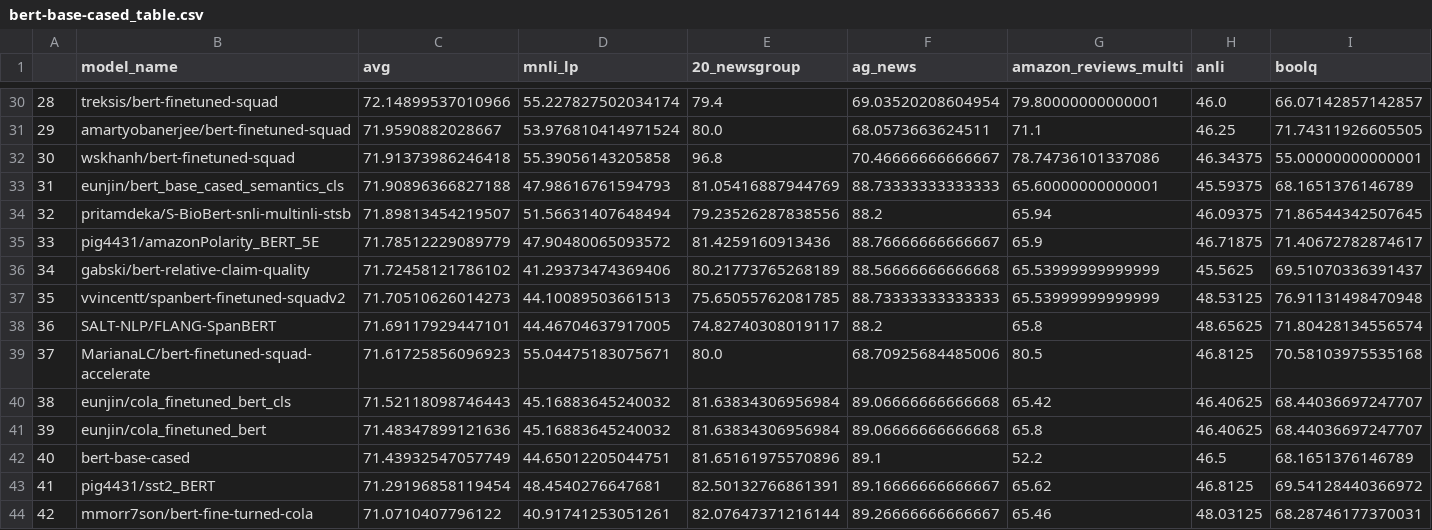
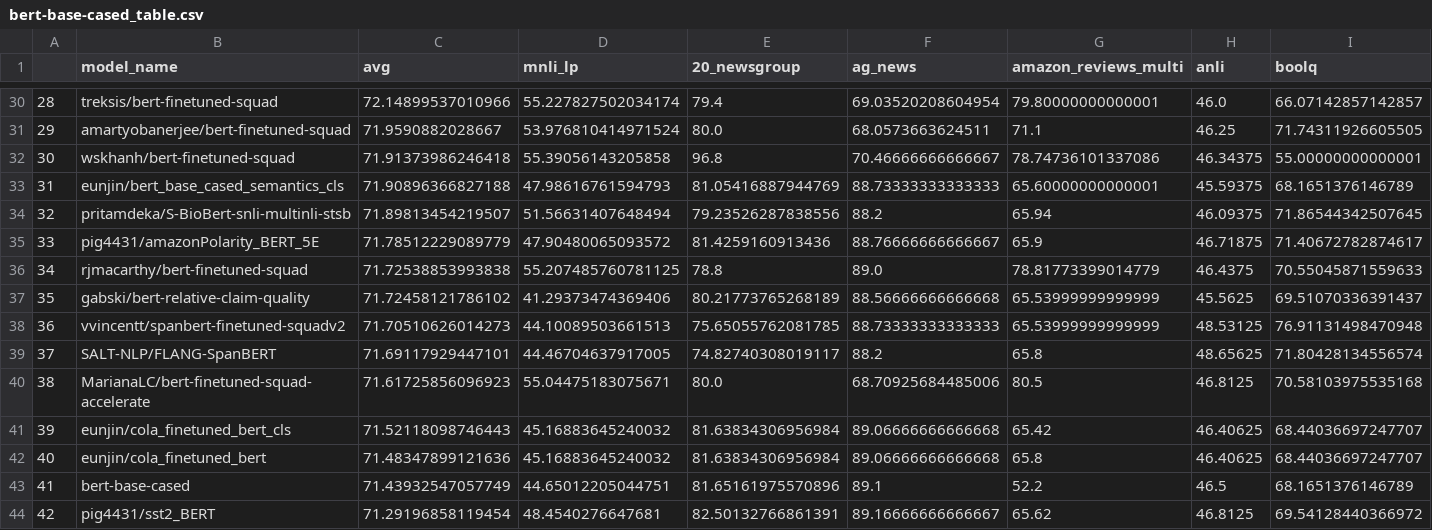
Before and after one commit to IBM/model-recycling, a CSV file: results/bert-base-cased_table.csv, drawn as a sheet; only a part is shown, gaps mark what is left out; the shorter side is filled out with more unchanged rows; addresses are those after the commit; rows hold the shown columns only; the diff names each change by its address in the sheet, - before the commit and + after, or states it on an @@ line.

```diff
--- a/results/bert-base-cased_table.csv
+++ b/results/bert-base-cased_table.csv
+row 36: 34 | rjmacarthy/bert-finetuned-squad | 71.72538853993838 | 55.207485760781125 | 78.8 | 89.0 | 78.81773399014779 | 46.4375 | 70.55045871559633
@@ column A renumbered from row 37 down @@
```
Also changed, not shown: results/bert-base-uncased_table.csv, results/models_tested.csv, 5 other files.
